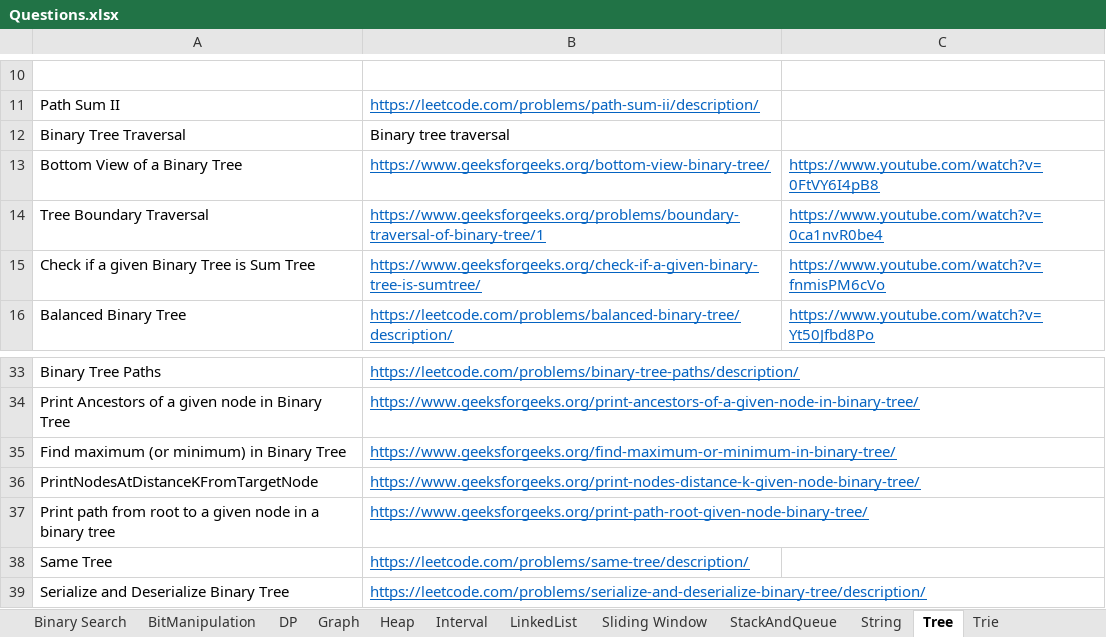
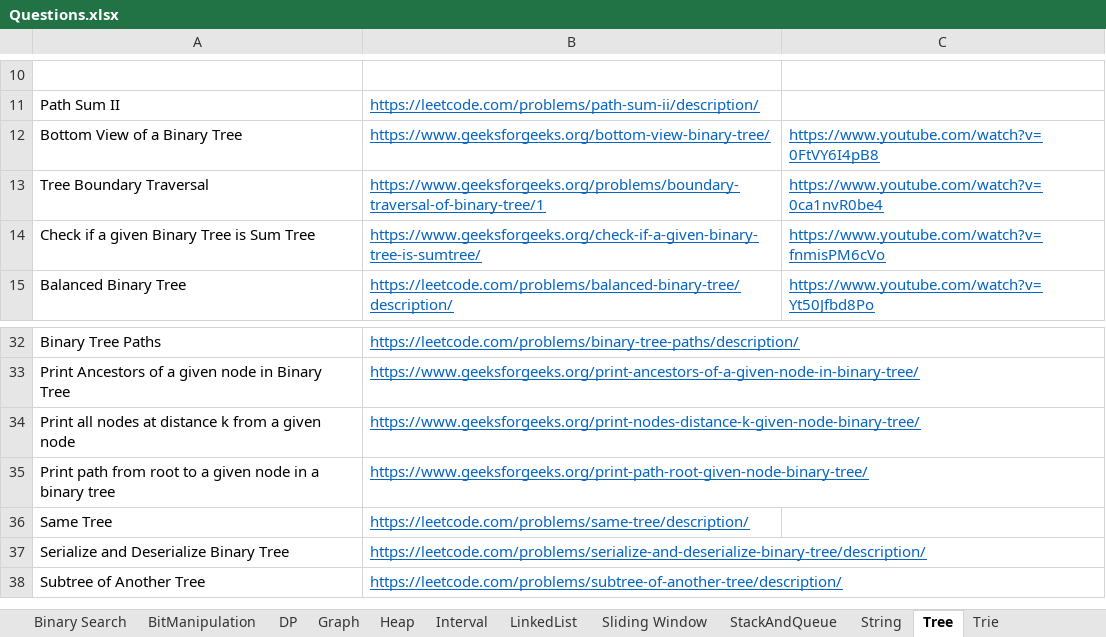
Before and after one commit to hareramcse/Datastructure, an Excel workbook: Questions.xlsx, sheet Tree, drawn as a sheet; only a part is shown, gaps mark what is left out; the shorter side is filled out with more unchanged rows; values as stored, in another font and other column widths than the file's, no borders; removed rows and columns are numbered as before the commit, all else as after; the diff names each change by its address in the sheet, - before the commit and + after, or states it on an @@ line.

```diff
--- a/Questions.xlsx (sheet Tree)
+++ b/Questions.xlsx (sheet Tree)
-row 12: Binary Tree Traversal | Binary tree traversal
-row 35: Find maximum (or minimum) in Binary Tree | https://www.geeksforgeeks.org/find-maximum-or-minimum-in-binary-tree/
-A34: PrintNodesAtDistanceKFromTargetNode
+A34: Print all nodes at distance k from a given node
```
Also changed, not shown: 1 other file.
